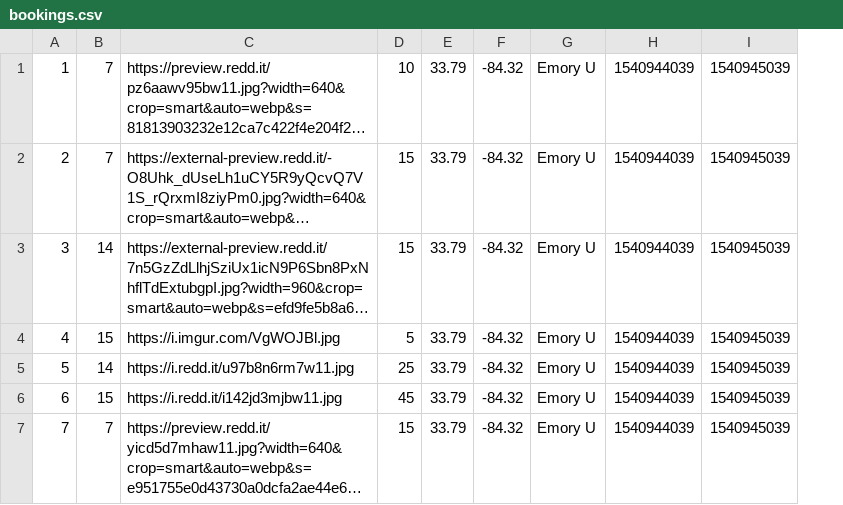
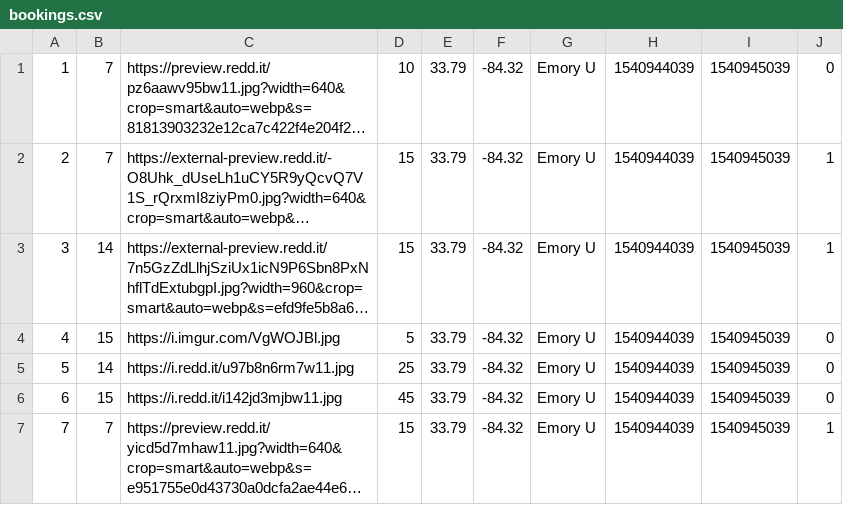
Before and after one commit to cloudrecordsforhomies/crh-frontend, a CSV file: db/bookings.csv, drawn as a sheet; long unchanged cells end in …; the diff names each change by its address in the sheet, - before the commit and + after, or states it on an @@ line.

Commit message:
changed booking table, added routes, added inspect pages, added confirmation routes

```diff
--- a/db/bookings.csv
+++ b/db/bookings.csv
+column J, rows 1-7: 0 | 1 | 1 | 0 | 0 | 0 | 1
```
Also changed, not shown: 11 other files.
